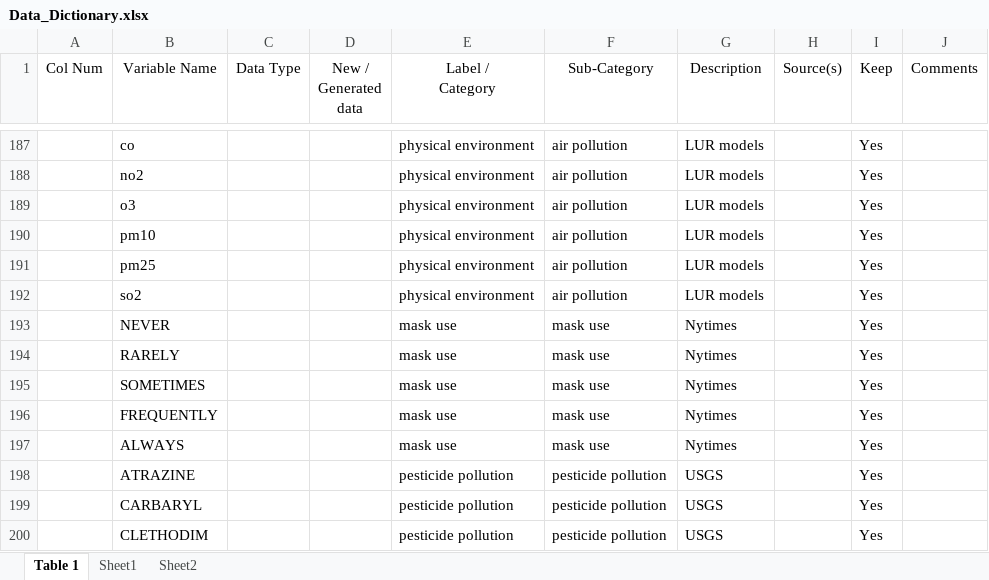
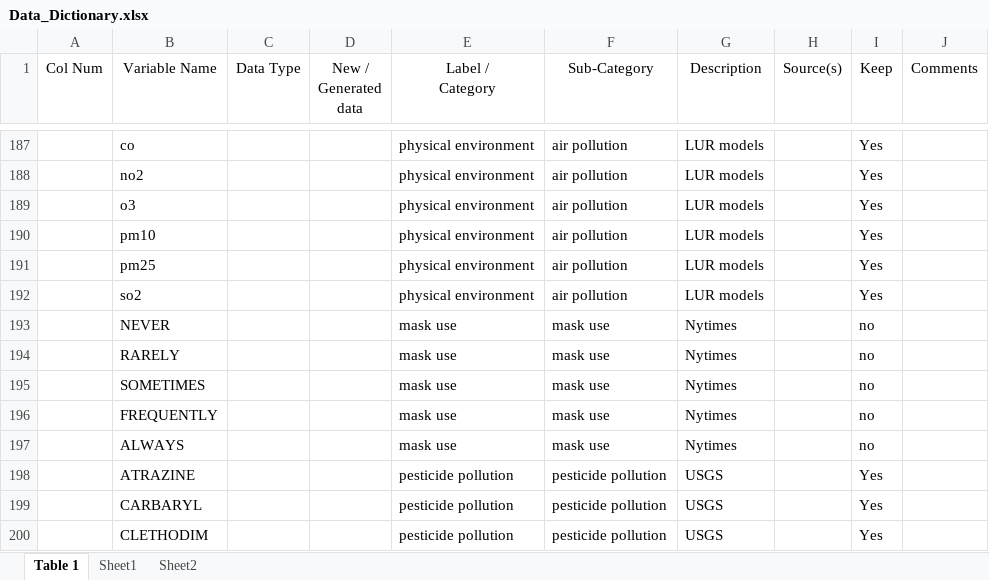
Before and after one commit to wendyji220/Covid_SL_intxns, an Excel workbook: Analysis/update_data/data/processed/Data_Dictionary.xlsx, sheet Table 1, drawn as a sheet; only a part is shown, gaps mark what is left out; values as stored, in another font and other column widths than the file's, no borders; the diff covers the shown part only; the diff names each change by its address in the sheet, - before the commit and + after, or states it on an @@ line.

```diff
--- a/Analysis/update_data/data/processed/Data_Dictionary.xlsx (sheet Table 1)
+++ b/Analysis/update_data/data/processed/Data_Dictionary.xlsx (sheet Table 1)
-I193:I197 (Keep): Yes
+I193:I197 (Keep): no
```
Also changed, not shown: 60 added rows elsewhere in this sheet, sheet Sheet2, 3 other files.
